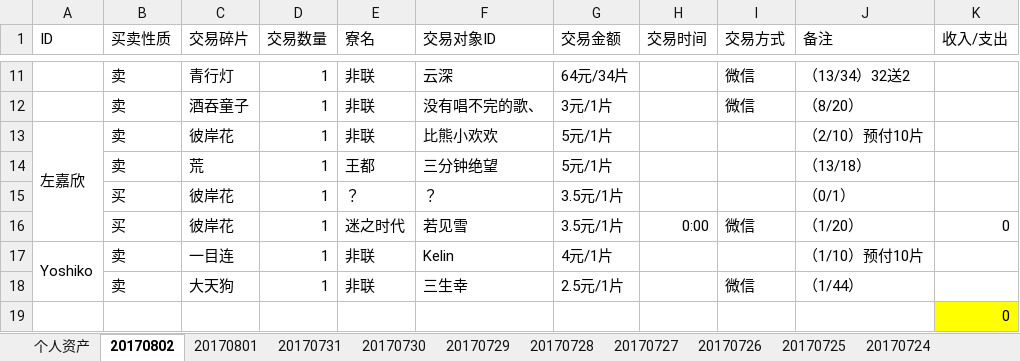
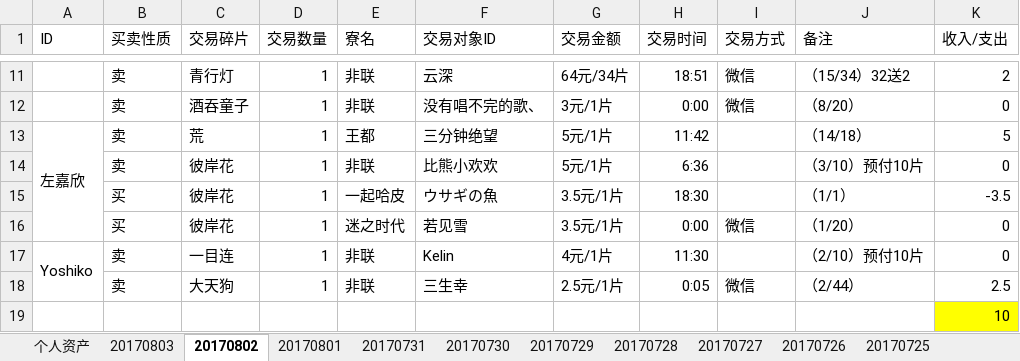
Before and after one commit to ZheS/yys_trade, an Excel workbook: 阴阳师交易记录.xlsx, sheet 20170802, drawn as a sheet; only a part is shown, gaps mark what is left out; values as stored, in another font and other column widths than the file's, no borders; removed rows and columns are numbered as before the commit, all else as after; the diff covers the shown part only; the diff names each change by its address in the sheet, - before the commit and + after, or states it on an @@ line.

```diff
--- a/阴阳师交易记录.xlsx (sheet 20170802)
+++ b/阴阳师交易记录.xlsx (sheet 20170802)
+sheet tab: 20170803
-H11 (交易时间): (empty)
+H11 (交易时间): 18:51
-J11 (备注): （13/34）32送2
+J11 (备注): （15/34）32送2
-K11 (收入/支出): (empty)
+K11 (收入/支出): 2
-H12 (交易时间): (empty)
+H12 (交易时间): 0:00
-K12 (收入/支出): (empty)
+K12 (收入/支出): 0
+row 13: 左嘉欣 | 卖 | 荒 | 1 | 王都 | 三分钟绝望 | 5元/1片 | 11:42 |  | （14/18） | 5
-A14 (ID): 左嘉欣
+A14 (ID): (empty)
-A13:A16 merged
-H14 (交易时间): (empty)
+H14 (交易时间): 6:36
-J14 (备注): （2/10）预付10片
+J14 (备注): （3/10）预付10片
-K14 (收入/支出): (empty)
+K14 (收入/支出): 0
-row 14:  | 卖 | 荒 | 1 | 王都 | 三分钟绝望 | 5元/1片 |  |  | （13/18）
-row 15:  | 买 | 彼岸花 | 1 | ？ | ？ | 3.5元/1片 |  |  | （0/1）
+row 15:  | 买 | 彼岸花 | 1 | 一起哈皮 | ウサギの魚 | 3.5元/1片 | 18:30 |  | （1/1） | -3.5
-H17 (交易时间): (empty)
+H17 (交易时间): 11:30
-J17 (备注): （1/10）预付10片
+J17 (备注): （2/10）预付10片
-K17 (收入/支出): (empty)
+K17 (收入/支出): 0
-H18 (交易时间): (empty)
+H18 (交易时间): 0:05
-J18 (备注): （1/44）
+J18 (备注): （2/44）
-K18 (收入/支出): (empty)
+K18 (收入/支出): 2.5
-K19 (收入/支出): 0
+K19 (收入/支出): 10
```
Also changed, not shown: 3 added rows, 3 removed rows, 24 edited cells, cell formats and merged cells elsewhere in this sheet, sheet 个人资产, sheet 20170731, sheet 20170801.
